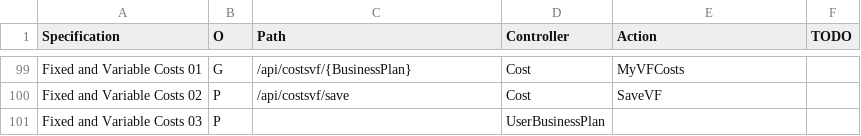
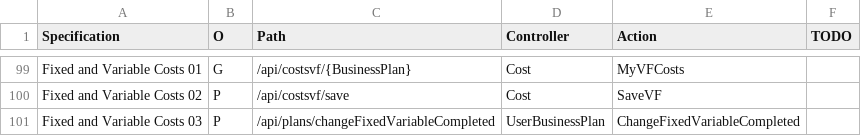
Before and after one commit to KABADATeam/KABADA-API, a CSV file: INFO/BackendActions.csv, drawn as a sheet; only a part is shown, gaps mark what is left out.

Commit message:
fixed&variable costs paths corrected

```diff
--- a/INFO/BackendActions.csv
+++ b/INFO/BackendActions.csv
@@ -100,2 +100,2 @@ Fixed and Variable Costs 01;G;/api/costsvf/{BusinessPlan};Cost;MyVFCosts;
 Fixed and Variable Costs 02;P;/api/costsvf/save;Cost;SaveVF;
-Fixed and Variable Costs 03;P;;UserBusinessPlan;;
+Fixed and Variable Costs 03;P;/api/plans/changeFixedVariableCompleted;UserBusinessPlan;ChangeFixedVariableCompleted;
```
